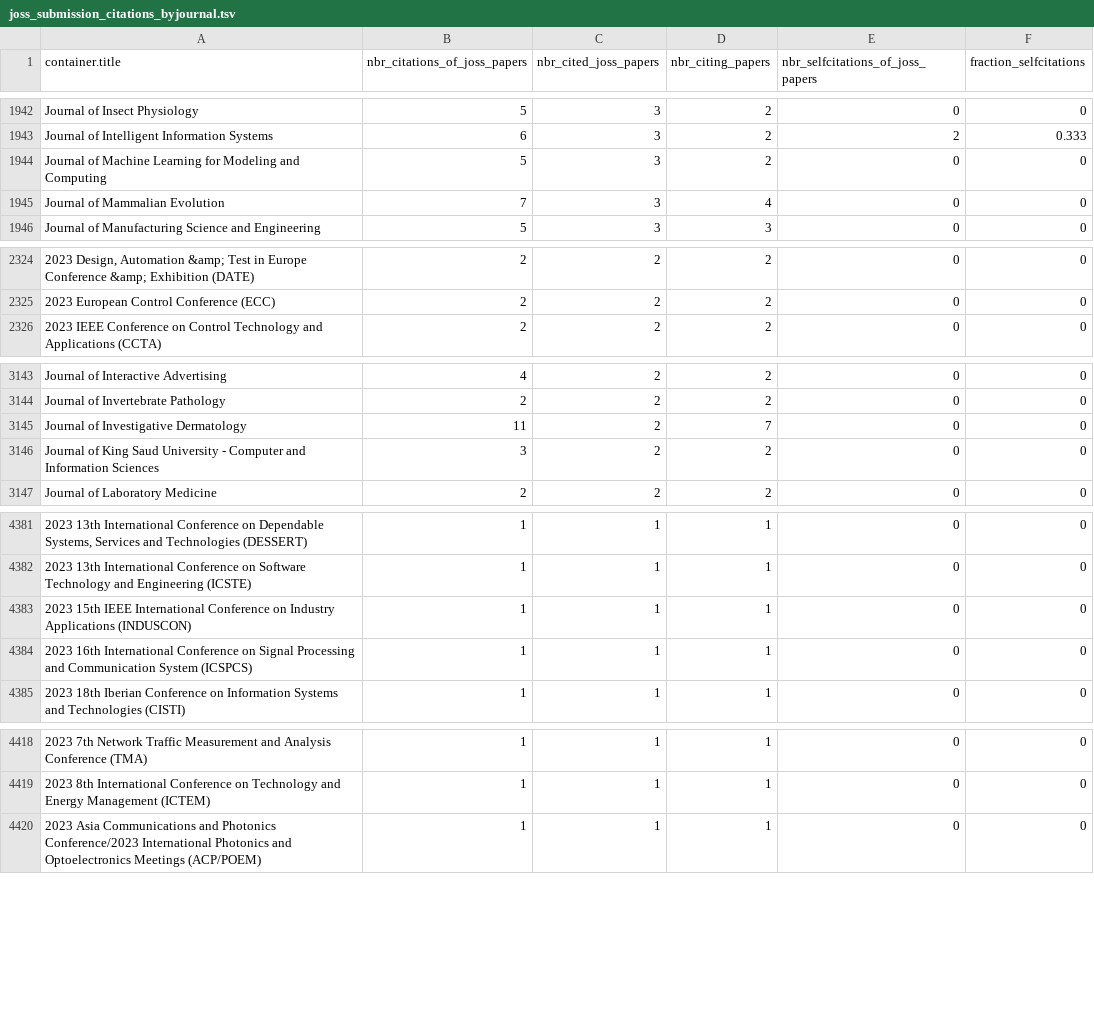
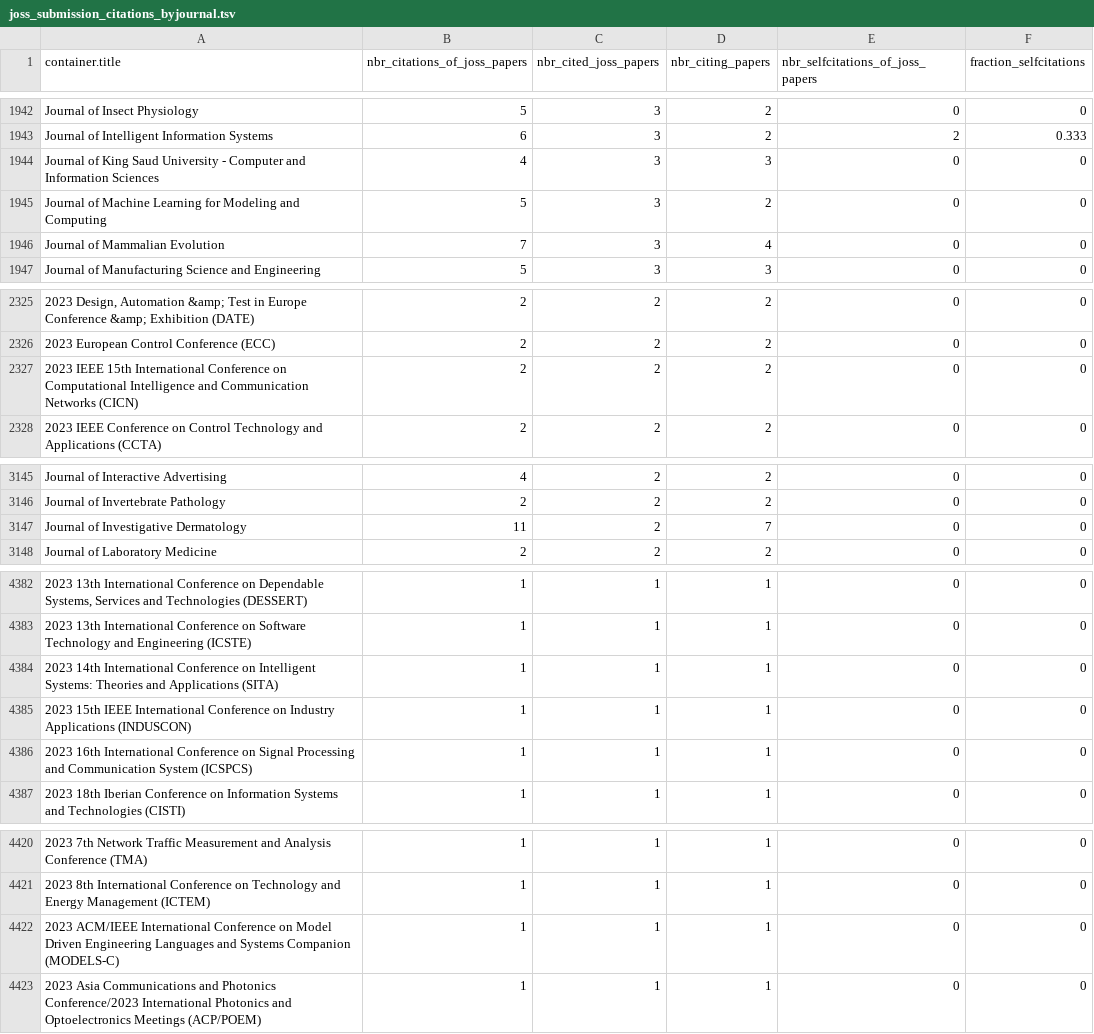
Before and after one commit to openjournals/joss-analytics, a TSV file: joss_submission_citations_byjournal.tsv, drawn as a sheet; only a part is shown, gaps mark what is left out; removed rows and columns are numbered as before the commit, all else as after; the diff covers the shown part only; the diff names each change by its address in the sheet, - before the commit and + after, or states it on an @@ line.

```diff
--- a/joss_submission_citations_byjournal.tsv
+++ b/joss_submission_citations_byjournal.tsv
+row 1944: Journal of King Saud University - Computer and Information Sciences | 4 | 3 | 3 | 0 | 0
+row 2327: 2023 IEEE 15th International Conference on Computational Intelligence and Communication Networks (CICN) | 2 | 2 | 2 | 0 | 0
-row 3146: Journal of King Saud University - Computer and Information Sciences | 3 | 2 | 2 | 0 | 0
+row 4384: 2023 14th International Conference on Intelligent Systems: Theories and Applications (SITA) | 1 | 1 | 1 | 0 | 0
+row 4422: 2023 ACM/IEEE International Conference on Model Driven Engineering Languages and Systems Companion (MODELS-C) | 1 | 1 | 1 | 0 | 0
```
Also changed, not shown: 5 added rows, 3 removed rows and 11 edited cells elsewhere in this file, 46 other files.
